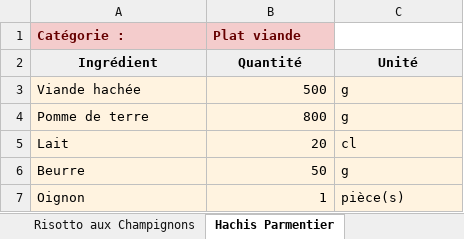
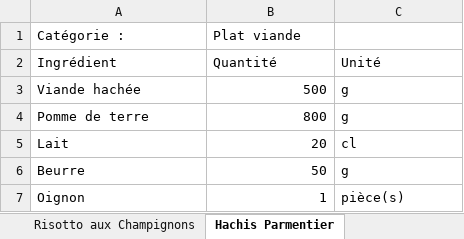
Before and after one commit to LinoVation1312/valise-aux-epices, an Excel workbook: menu_actuel.xlsx, sheet Hachis Parmentier, drawn as a sheet; values as stored, in another font and other column widths than the file's, no borders; the diff names each change by its address in the sheet, - before the commit and + after, or states it on an @@ line.

```diff
--- a/menu_actuel.xlsx (sheet Hachis Parmentier)
+++ b/menu_actuel.xlsx (sheet Hachis Parmentier)
@@ A1:B1 bold: on → off, fill: #F4CCCC → none, text colour: #660000 → black @@
@@ A2:C2 fill: #EFEFEF → none, bold: on → off, alignment: center → left @@
-A3:C7 fill: #FFF3E0
+A3:C7 fill: none
```
Also changed, not shown: sheet Risotto aux Crevettes, sheet Gratin Dauphinois, sheet Quiche Lorraine, sheet Gnocchis Pesto Tomates, sheet Boeuf Bourguignon, sheet Paella Express, 22 more sheets, other sheet tabs.
